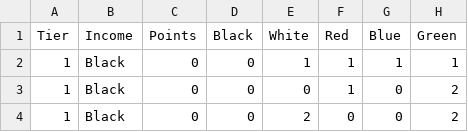
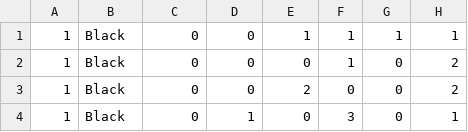
Before and after one commit to j-dumbell/splendid, a CSV file: server/config/cards.csv, drawn as a sheet; only a part is shown; the shorter side is filled out with more unchanged rows; the diff names each change by its address in the sheet, - before the commit and + after, or states it on an @@ line.

```diff
--- a/server/config/cards.csv
+++ b/server/config/cards.csv
-row 1: Tier | Income | Points | Black | White | Red | Blue | Green
```
Also changed, not shown: 3 other files.
